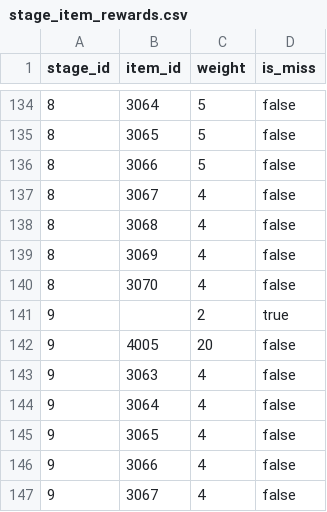
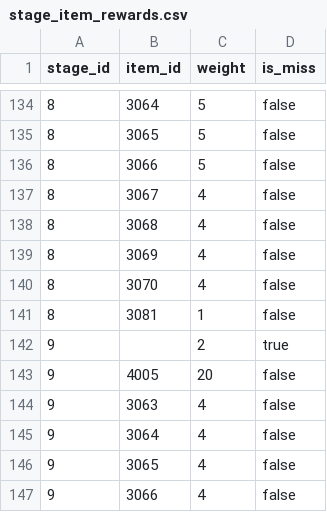
Before and after one commit to ayumu203/nisekue, a CSV file: server/resources/quest/stage_item_rewards.csv, drawn as a sheet; only a part is shown, gaps mark what is left out; the shorter side is filled out with more unchanged rows; the diff names each change by its address in the sheet, - before the commit and + after, or states it on an @@ line.

```diff
--- a/server/resources/quest/stage_item_rewards.csv
+++ b/server/resources/quest/stage_item_rewards.csv
+row 141: 8 | 3081 | 1 | false
```
Also changed, not shown: server/resources/player/item_master.csv, 7 other files.
